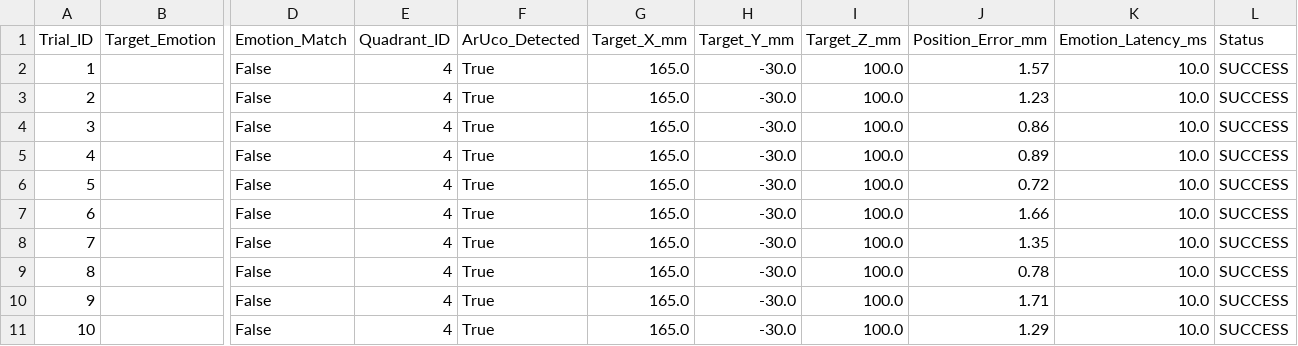
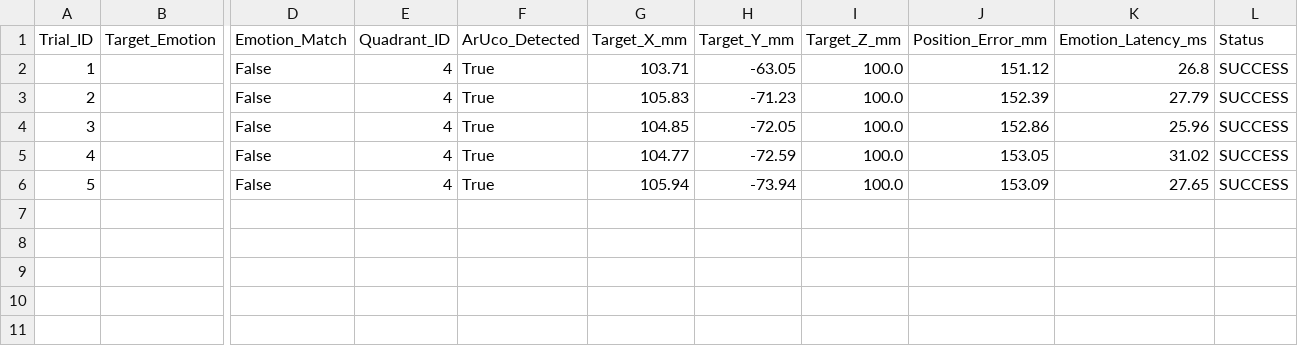
Before and after one commit to NishantAS/ee430, a CSV file: project/results/ten_trial_positioning.csv, drawn as a sheet; only a part is shown, gaps mark what is left out; rows hold the shown columns only; the diff names each change by its address in the sheet, - before the commit and + after, or states it on an @@ line.

Commit message:
Project Code

```diff
--- a/project/results/ten_trial_positioning.csv
+++ b/project/results/ten_trial_positioning.csv
-G2 (Target_X_mm): 165.0
+G2 (Target_X_mm): 103.71
-H2 (Target_Y_mm): -30.0
+H2 (Target_Y_mm): -63.05
-J2 (Position_Error_mm): 1.57
+J2 (Position_Error_mm): 151.12
-K2 (Emotion_Latency_ms): 10.0
+K2 (Emotion_Latency_ms): 26.8
-G3 (Target_X_mm): 165.0
+G3 (Target_X_mm): 105.83
-H3 (Target_Y_mm): -30.0
+H3 (Target_Y_mm): -71.23
-J3 (Position_Error_mm): 1.23
+J3 (Position_Error_mm): 152.39
-K3 (Emotion_Latency_ms): 10.0
+K3 (Emotion_Latency_ms): 27.79
-G4 (Target_X_mm): 165.0
+G4 (Target_X_mm): 104.85
-H4 (Target_Y_mm): -30.0
+H4 (Target_Y_mm): -72.05
-J4 (Position_Error_mm): 0.86
+J4 (Position_Error_mm): 152.86
-K4 (Emotion_Latency_ms): 10.0
+K4 (Emotion_Latency_ms): 25.96
-G5 (Target_X_mm): 165.0
+G5 (Target_X_mm): 104.77
-H5 (Target_Y_mm): -30.0
+H5 (Target_Y_mm): -72.59
-J5 (Position_Error_mm): 0.89
+J5 (Position_Error_mm): 153.05
-K5 (Emotion_Latency_ms): 10.0
+K5 (Emotion_Latency_ms): 31.02
-G6 (Target_X_mm): 165.0
+G6 (Target_X_mm): 105.94
-H6 (Target_Y_mm): -30.0
+H6 (Target_Y_mm): -73.94
-J6 (Position_Error_mm): 0.72
+J6 (Position_Error_mm): 153.09
-K6 (Emotion_Latency_ms): 10.0
+K6 (Emotion_Latency_ms): 27.65
-row 7: 6 |  | False | 4 | True | 165.0 | -30.0 | 100.0 | 1.66 | 10.0 | SUCCESS
-row 8: 7 |  | False | 4 | True | 165.0 | -30.0 | 100.0 | 1.35 | 10.0 | SUCCESS
-row 9: 8 |  | False | 4 | True | 165.0 | -30.0 | 100.0 | 0.78 | 10.0 | SUCCESS
-row 10: 9 |  | False | 4 | True | 165.0 | -30.0 | 100.0 | 1.71 | 10.0 | SUCCESS
-row 11: 10 |  | False | 4 | True | 165.0 | -30.0 | 100.0 | 1.29 | 10.0 | SUCCESS
```
Also changed, not shown: project/results/fk_error_table.csv, 19 other files.
